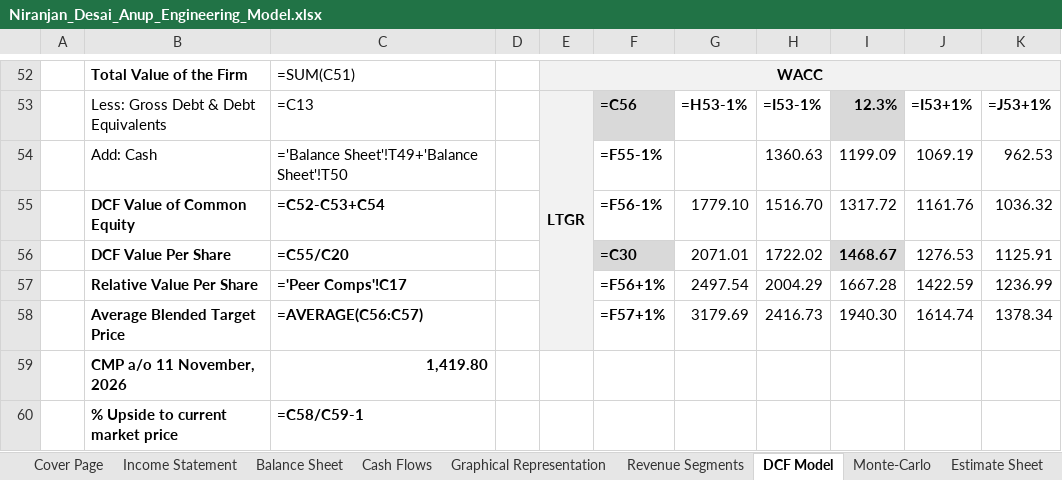
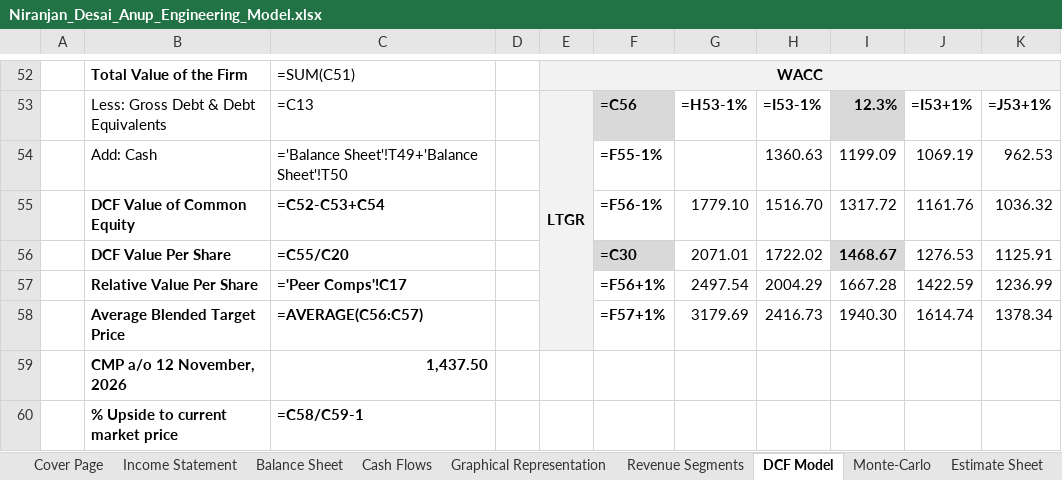
Before and after one commit to Nnd1106/anup-engineering-model, an Excel workbook: Niranjan_Desai_Anup_Engineering_Model.xlsx, sheet DCF Model, drawn as a sheet; only a part is shown, gaps mark what is left out; values as stored, in another font and other column widths than the file's, no borders; formulas without a stored value are shown as written; conditional formats not drawn; removed rows and columns are numbered as before the commit, all else as after; the diff names each change by its address in the sheet, - before the commit and + after, or states it on an @@ line.

```diff
--- a/Niranjan_Desai_Anup_Engineering_Model.xlsx (sheet DCF Model)
+++ b/Niranjan_Desai_Anup_Engineering_Model.xlsx (sheet DCF Model)
-row 59:  | CMP a/o 11 November, 2026 | 1,419.80
+row 59:  | CMP a/o 12 November, 2026 | 1,437.50
```
Also changed, not shown: sheet Peer Data, 1 other file.
